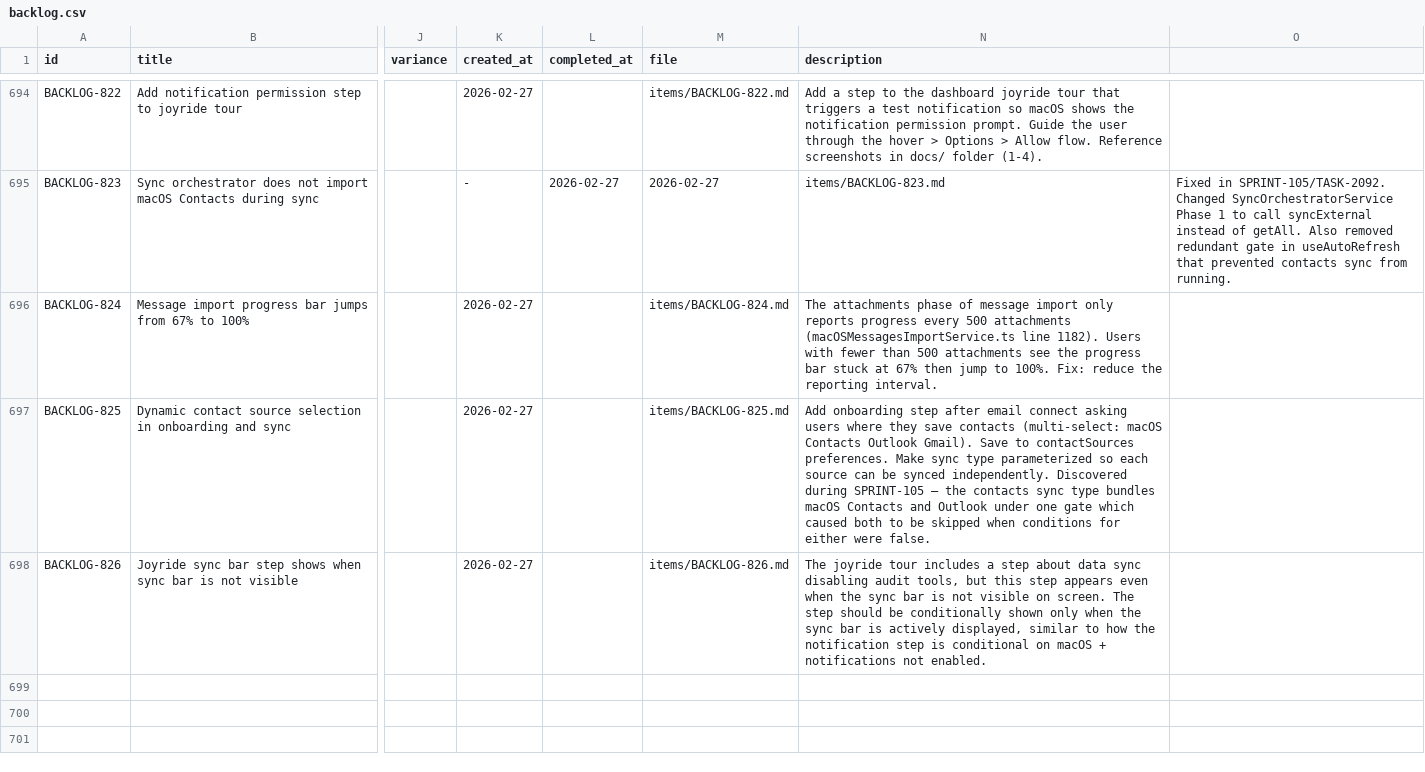
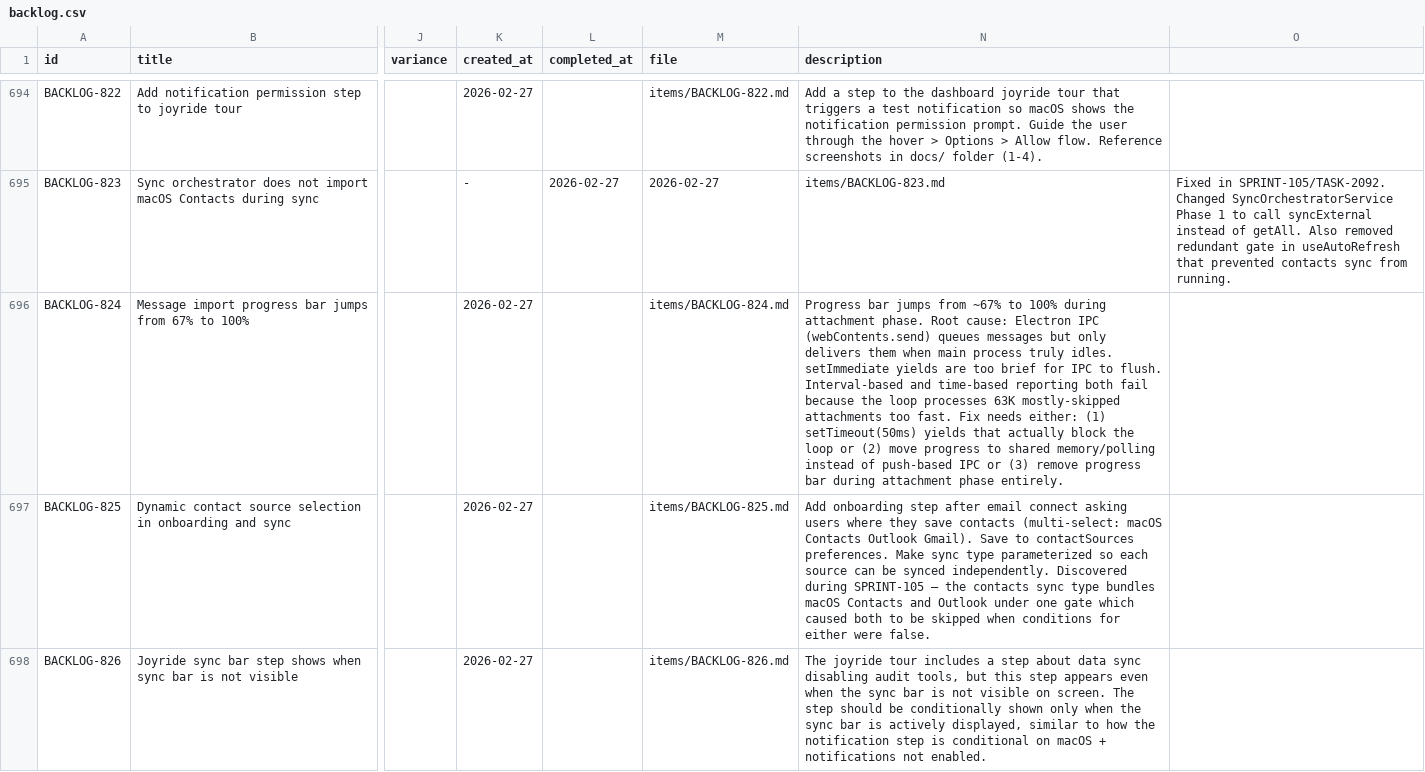
Before and after one commit to 5hdaniel/Mad, a CSV file: .claude/plans/backlog/data/backlog.csv, drawn as a sheet; only a part is shown, gaps mark what is left out; the diff covers the shown part only; the diff names each change by its address in the sheet, - before the commit and + after, or states it on an @@ line.

```diff
--- a/.claude/plans/backlog/data/backlog.csv
+++ b/.claude/plans/backlog/data/backlog.csv
-N696 (description): The attachments phase of message import only reports progress every 500 attachments (macOSMessagesImportService.ts line 1182). Users with fewer than 500 attachments see the progress bar stuck at 67% then jump to 100%. Fix: reduce the reporting interval.
+N696 (description): Progress bar jumps from ~67% to 100% during attachment phase. Root cause: Electron IPC (webContents.send) queues messages but only delivers them when main process truly idles. setImmediate yields are too brief for IPC to flush. Interval-based and time-based reporting both fail because the loop processes 63K mostly-skipped attachments too fast. Fix needs either: (1) setTimeout(50ms) yields that actually block the loop or (2) move progress to shared memory/polling instead of push-based IPC or (3) remove progress bar during attachment phase entirely.
```
Also changed, not shown: 1 added row elsewhere in this file, 3 other files.
